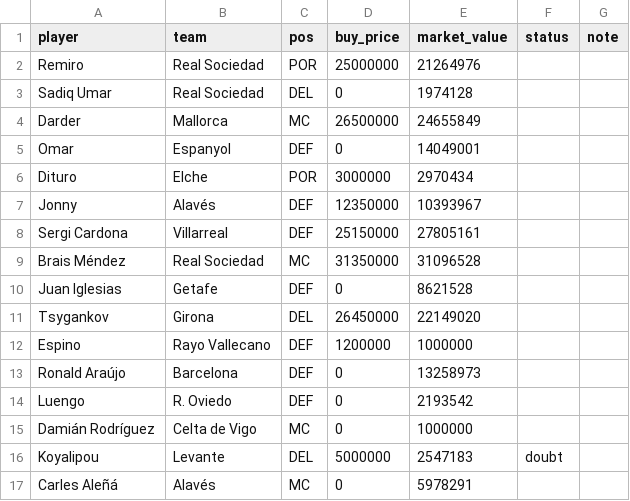
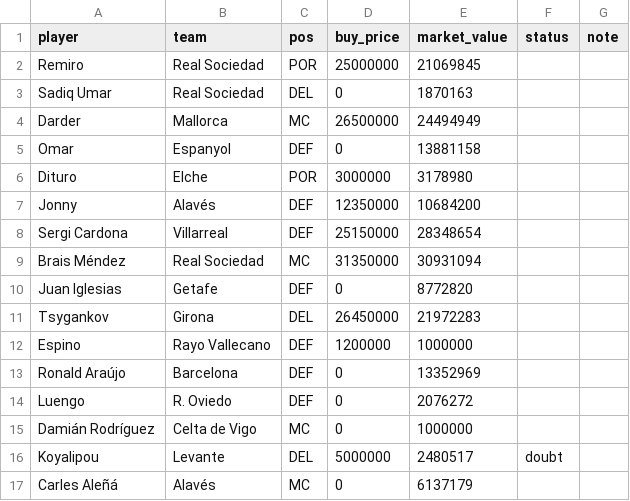
Before and after one commit to rubhern/futmondo, a CSV file: csv/70_competitors/IlCapitano_66aa3673246b47427e4a8bd0.csv, drawn as a sheet.

```diff
--- a/csv/70_competitors/IlCapitano_66aa3673246b47427e4a8bd0.csv
+++ b/csv/70_competitors/IlCapitano_66aa3673246b47427e4a8bd0.csv
@@ -1,17 +1,17 @@
 "player","team","pos","buy_price","market_value","status","note"
-"Remiro","Real Sociedad","POR","25000000","21264976","",""
-"Sadiq Umar","Real Sociedad","DEL","0","1974128","",""
-"Darder","Mallorca","MC","26500000","24655849","",""
-"Omar","Espanyol","DEF","0","14049001","",""
-"Dituro","Elche","POR","3000000","2970434","",""
-"Jonny","Alavés","DEF","12350000","10393967","",""
-"Sergi Cardona","Villarreal","DEF","25150000","27805161","",""
-"Brais Méndez","Real Sociedad","MC","31350000","31096528","",""
-"Juan Iglesias","Getafe","DEF","0","8621528","",""
-"Tsygankov","Girona","DEL","26450000","22149020","",""
+"Remiro","Real Sociedad","POR","25000000","21069845","",""
+"Sadiq Umar","Real Sociedad","DEL","0","1870163","",""
+"Darder","Mallorca","MC","26500000","24494949","",""
+"Omar","Espanyol","DEF","0","13881158","",""
+"Dituro","Elche","POR","3000000","3178980","",""
+"Jonny","Alavés","DEF","12350000","10684200","",""
+"Sergi Cardona","Villarreal","DEF","25150000","28348654","",""
+"Brais Méndez","Real Sociedad","MC","31350000","30931094","",""
+"Juan Iglesias","Getafe","DEF","0","8772820","",""
+"Tsygankov","Girona","DEL","26450000","21972283","",""
 "Espino","Rayo Vallecano","DEF","1200000","1000000","",""
-"Ronald Araújo","Barcelona","DEF","0","13258973","",""
-"Luengo","R. Oviedo","DEF","0","2193542","",""
+"Ronald Araújo","Barcelona","DEF","0","13352969","",""
+"Luengo","R. Oviedo","DEF","0","2076272","",""
 "Damián Rodríguez","Celta de Vigo","MC","0","1000000","",""
-"Koyalipou","Levante","DEL","5000000","2547183","doubt",""
-"Carles Aleñá","Alavés","MC","0","5978291","",""
+"Koyalipou","Levante","DEL","5000000","2480517","doubt",""
+"Carles Aleñá","Alavés","MC","0","6137179","",""
```
Also changed, not shown: csv/20_market/market_today.csv.
